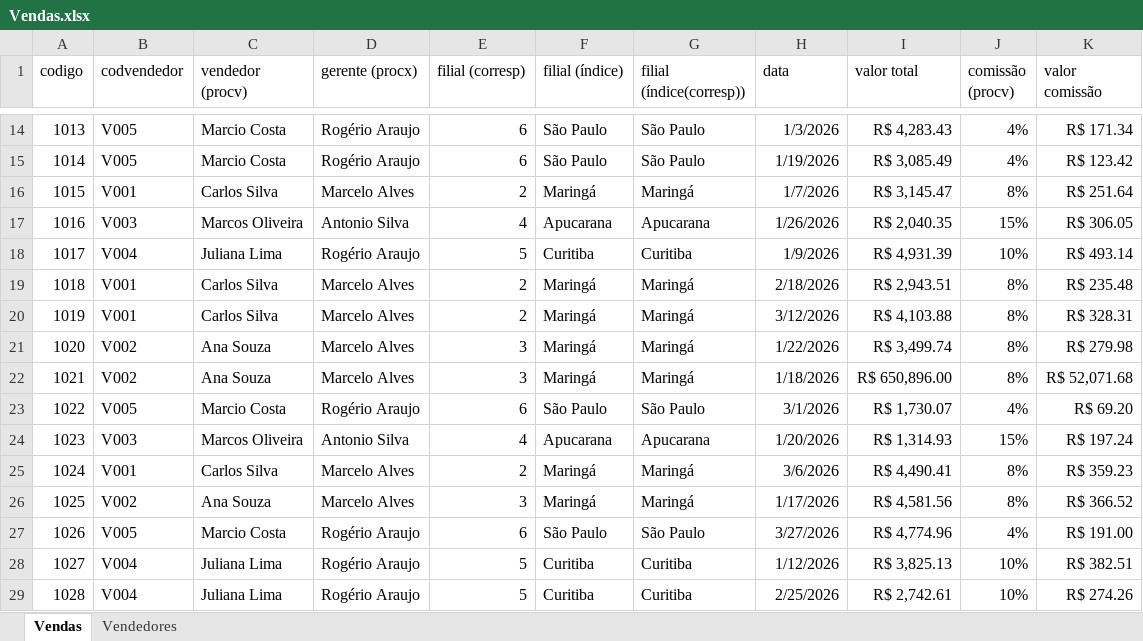
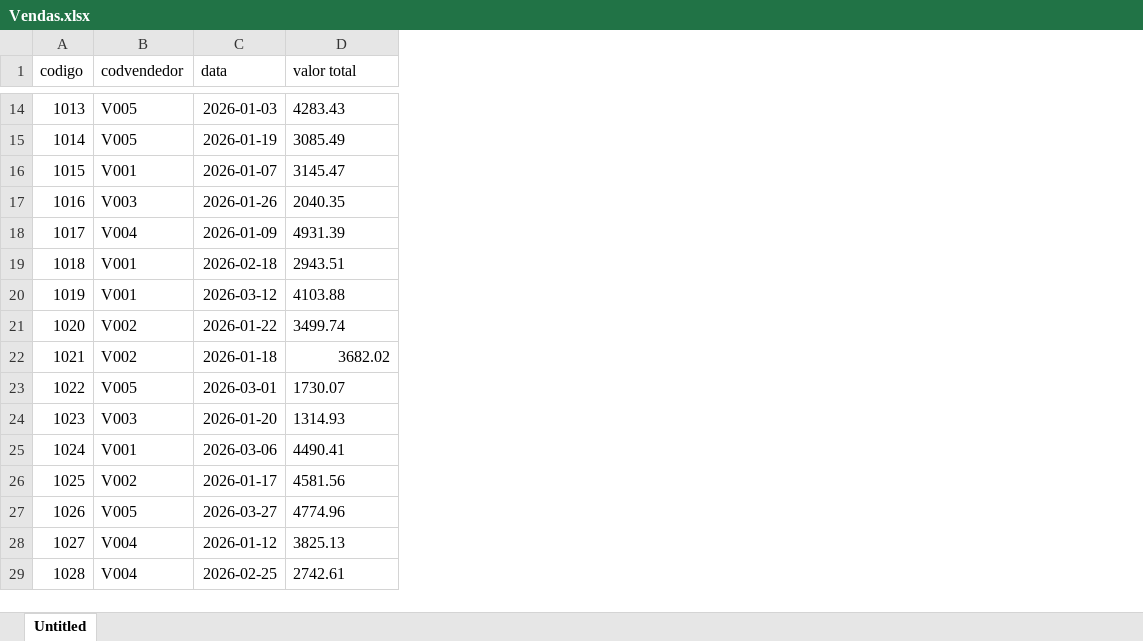
Before and after one commit to dcodebr/curso_excel_intermediario, an Excel workbook: aula 3/Vendas.xlsx, sheet Untitled, drawn as a sheet; only a part is shown, gaps mark what is left out; values as stored, in another font and other column widths than the file's, no borders; charts and pictures not drawn; removed rows and columns are numbered as before the commit, all else as after; the diff covers the shown part only; the diff names each change by its address in the sheet, - before the commit and + after, or states it on an @@ line.

```diff
--- a/aula 3/Vendas.xlsx (sheet Untitled)
+++ b/aula 3/Vendas.xlsx (sheet Untitled)
-sheet tab: Vendas
+sheet tab: Untitled
-sheet tab: Vendedores
-column C (vendedor (procv)), rows 14-29: Marcio Costa | Marcio Costa | Carlos Silva | Marcos Oliveira | Juliana Lima | Carlos Silva | Carlos Silva | Ana Souza | Ana Souza | Marcio Costa | Marcos Oliveira | Carlos Silva | Ana Souza | Marcio Costa | Juliana Lima | Juliana Lima
-column D (gerente (procx)), rows 14-29: Rogério Araujo | Rogério Araujo | Marcelo Alves | Antonio Silva | Rogério Araujo | Marcelo Alves | Marcelo Alves | Marcelo Alves | Marcelo Alves | Rogério Araujo | Antonio Silva | Marcelo Alves | Marcelo Alves | Rogério Araujo | Rogério Araujo | Rogério Araujo
-column E (filial (corresp)), rows 14-29: 6 | 6 | 2 | 4 | 5 | 2 | 2 | 3 | 3 | 6 | 4 | 2 | 3 | 6 | 5 | 5
-column F (filial (índice)), rows 14-29: São Paulo | São Paulo | Maringá | Apucarana | Curitiba | Maringá | Maringá | Maringá | Maringá | São Paulo | Apucarana | Maringá | Maringá | São Paulo | Curitiba | Curitiba
-column G (filial (índice(corresp))), rows 14-29: São Paulo | São Paulo | Maringá | Apucarana | Curitiba | Maringá | Maringá | Maringá | Maringá | São Paulo | Apucarana | Maringá | Maringá | São Paulo | Curitiba | Curitiba
-column J (comissão (procv)), rows 14-29: 4% | 4% | 8% | 15% | 10% | 8% | 8% | 8% | 8% | 4% | 15% | 8% | 8% | 4% | 10% | 10%
-column K (valor comissão), rows 14-29: R$ 171.34 | R$ 123.42 | R$ 251.64 | R$ 306.05 | R$ 493.14 | R$ 235.48 | R$ 328.31 | R$ 279.98 | R$ 52,071.68 | R$ 69.20 | R$ 197.24 | R$ 359.23 | R$ 366.52 | R$ 191.00 | R$ 382.51 | R$ 274.26
-C14 (data): 1/3/2026
+C14 (data): 2026-01-03
-D14 (valor total): R$ 4,283.43
+D14 (valor total): 4283.43
-C15 (data): 1/19/2026
+C15 (data): 2026-01-19
-D15 (valor total): R$ 3,085.49
+D15 (valor total): 3085.49
-C16 (data): 1/7/2026
+C16 (data): 2026-01-07
-D16 (valor total): R$ 3,145.47
+D16 (valor total): 3145.47
-C17 (data): 1/26/2026
+C17 (data): 2026-01-26
-D17 (valor total): R$ 2,040.35
+D17 (valor total): 2040.35
-C18 (data): 1/9/2026
+C18 (data): 2026-01-09
-D18 (valor total): R$ 4,931.39
+D18 (valor total): 4931.39
-C19 (data): 2/18/2026
+C19 (data): 2026-02-18
-D19 (valor total): R$ 2,943.51
+D19 (valor total): 2943.51
-C20 (data): 3/12/2026
+C20 (data): 2026-03-12
-D20 (valor total): R$ 4,103.88
+D20 (valor total): 4103.88
-C21 (data): 1/22/2026
+C21 (data): 2026-01-22
-D21 (valor total): R$ 3,499.74
+D21 (valor total): 3499.74
-C22 (data): 1/18/2026
+C22 (data): 2026-01-18
-D22 (valor total): R$ 650,896.00
+D22 (valor total): 3682.02
-C23 (data): 3/1/2026
+C23 (data): 2026-03-01
-D23 (valor total): R$ 1,730.07
+D23 (valor total): 1730.07
-C24 (data): 1/20/2026
+C24 (data): 2026-01-20
-D24 (valor total): R$ 1,314.93
+D24 (valor total): 1314.93
-C25 (data): 3/6/2026
+C25 (data): 2026-03-06
-D25 (valor total): R$ 4,490.41
+D25 (valor total): 4490.41
-C26 (data): 1/17/2026
+C26 (data): 2026-01-17
-D26 (valor total): R$ 4,581.56
+D26 (valor total): 4581.56
-C27 (data): 3/27/2026
+C27 (data): 2026-03-27
-D27 (valor total): R$ 4,774.96
+D27 (valor total): 4774.96
-C28 (data): 1/12/2026
+C28 (data): 2026-01-12
-D28 (valor total): R$ 3,825.13
+D28 (valor total): 3825.13
-C29 (data): 2/25/2026
+C29 (data): 2026-02-25
-D29 (valor total): R$ 2,742.61
+D29 (valor total): 2742.61
```
Also changed, not shown: 168 edited cells elsewhere in this sheet, charts or pictures, aula 3/Vendedores.xlsx.
